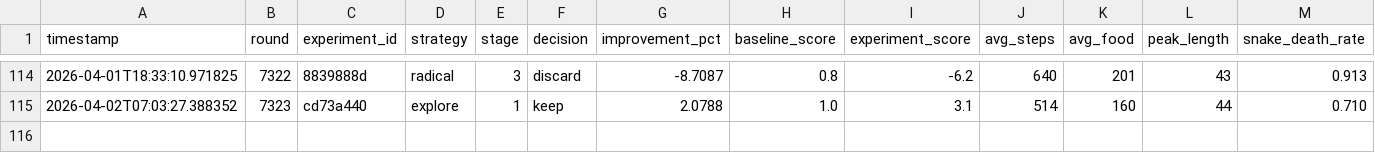
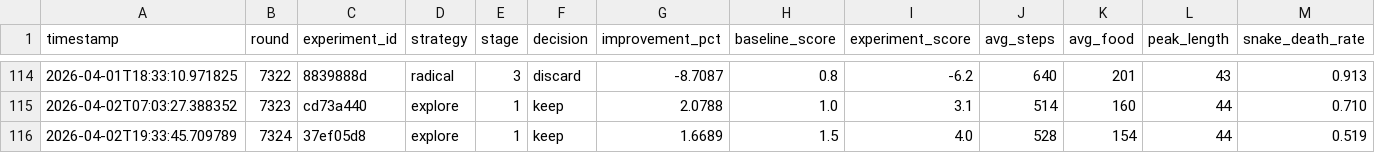
Before and after one commit to dzaczek/slbot, a TSV file: karpathy_mod_results.tsv, drawn as a sheet; only a part is shown, gaps mark what is left out; rows hold the shown columns only; the diff names each change by its address in the sheet, - before the commit and + after, or states it on an @@ line.

```diff
--- a/karpathy_mod_results.tsv
+++ b/karpathy_mod_results.tsv
+row 116: 2026-04-02T19:33:45.709789 | 7324 | 37ef05d8 | explore | 1 | keep | 1.6689 | 1.5 | 4.0 | 528 | 154 | 44 | 0.519
```
Also changed, not shown: 15 other files.
